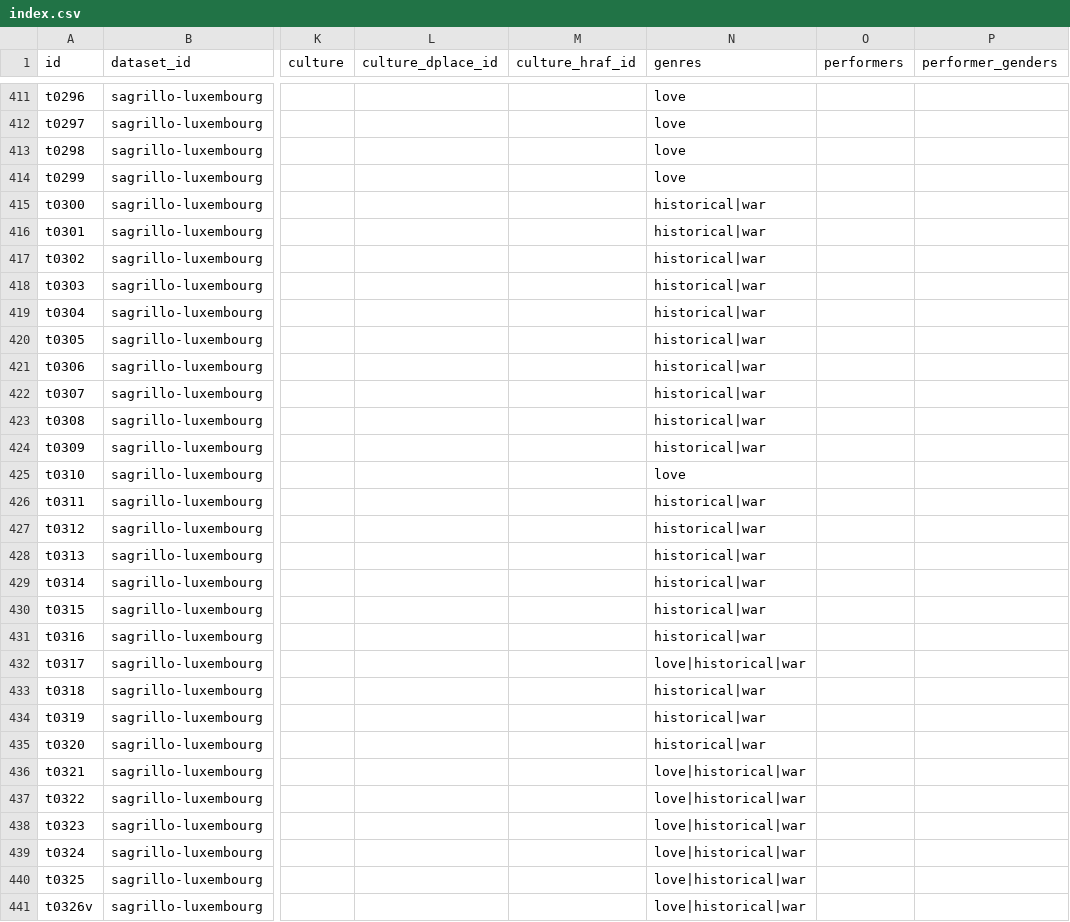
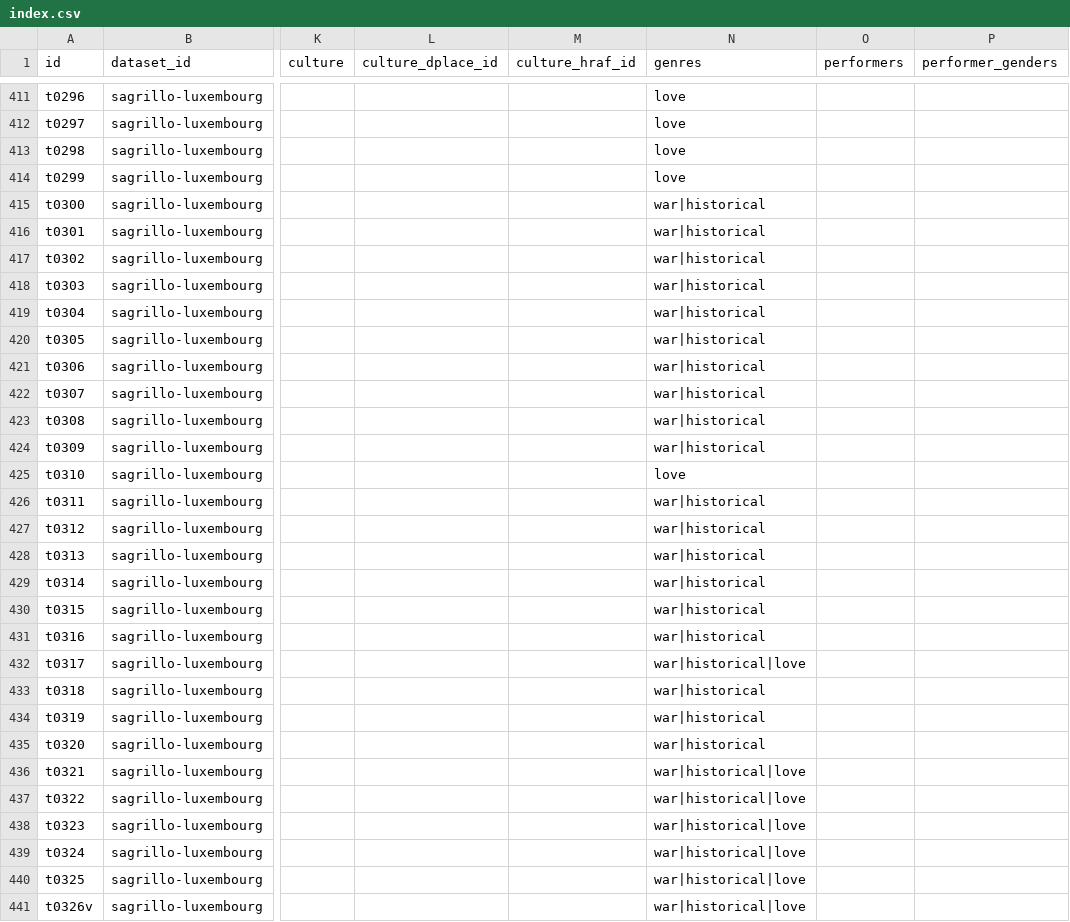
Before and after one commit to bacor/catafolk, a CSV file: datasets/sagrillo-luxembourg/index.csv, drawn as a sheet; only a part is shown, gaps mark what is left out; the diff covers the shown part only; the diff names each change by its address in the sheet, - before the commit and + after, or states it on an @@ line.

```diff
--- a/datasets/sagrillo-luxembourg/index.csv
+++ b/datasets/sagrillo-luxembourg/index.csv
-N415:N424 (genres): historical|war
+N415:N424 (genres): war|historical
-N426:N431 (genres): historical|war
+N426:N431 (genres): war|historical
-N432 (genres): love|historical|war
+N432 (genres): war|historical|love
-N433:N435 (genres): historical|war
+N433:N435 (genres): war|historical
-N436:N441 (genres): love|historical|war
+N436:N441 (genres): war|historical|love
```
Also changed, not shown: 108 edited cells elsewhere in this file, datasets/pinck-verklingende-weisen/index.csv, datasets/volksthumliche-lieder/index.csv, 2 other files.
